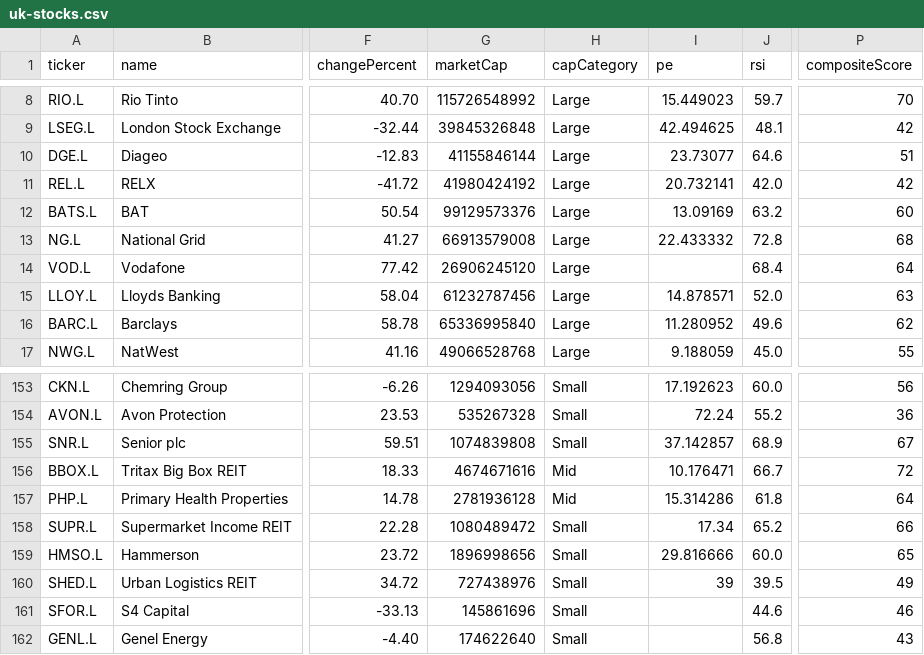
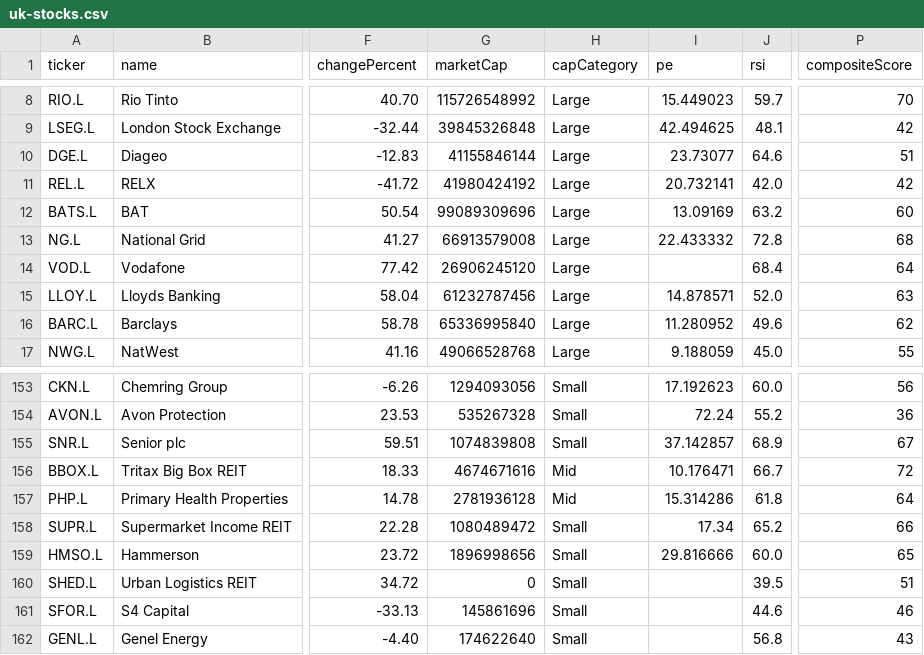
Before and after one commit to devops-monk/share-market, a CSV file: data/uk-stocks.csv, drawn as a sheet; only a part is shown, gaps mark what is left out; the diff names each change by its address in the sheet, - before the commit and + after, or states it on an @@ line.

```diff
--- a/data/uk-stocks.csv
+++ b/data/uk-stocks.csv
-G12 (marketCap): 99129573376
+G12 (marketCap): 99089309696
-G160 (marketCap): 727438976
+G160 (marketCap): 0
-I160 (pe): 39
+I160 (pe): (empty)
-P160 (compositeScore): 49
+P160 (compositeScore): 51
```
Also changed, not shown: data/us-stocks.csv, 6 other files.
